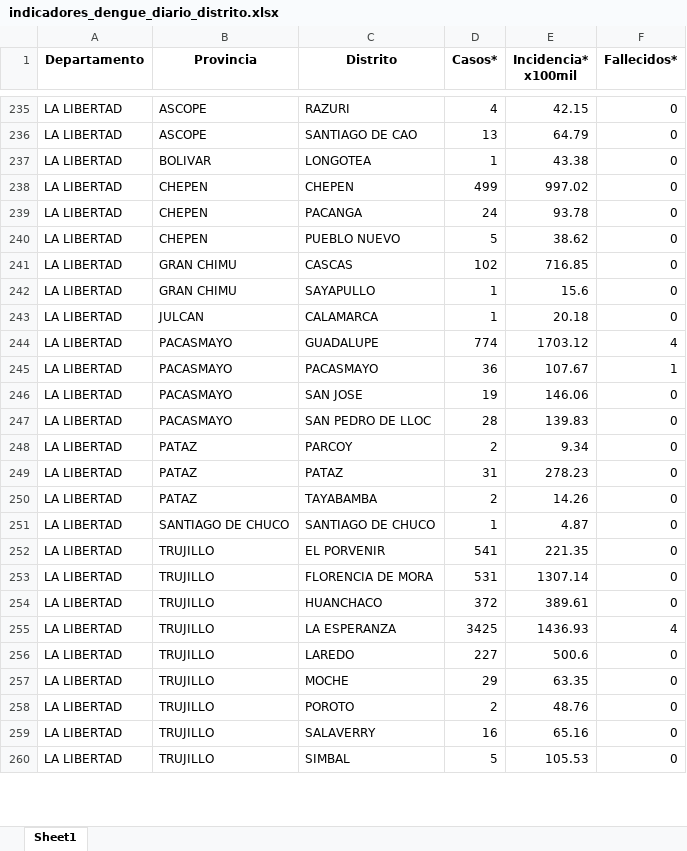
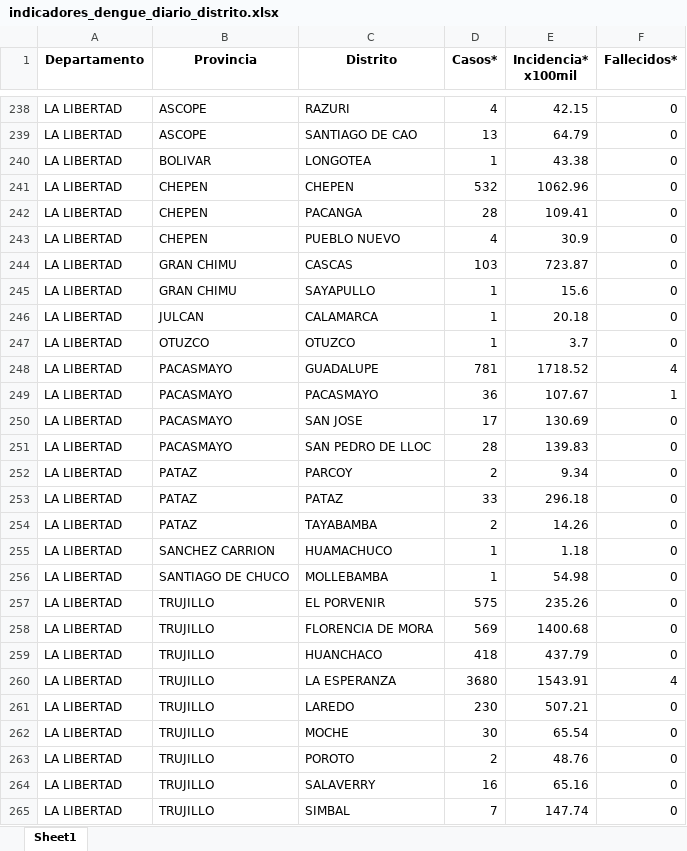
Before and after one commit to jlhuacles/dengue-final, an Excel workbook: indicadores_dengue_diario_distrito.xlsx, sheet Sheet1, drawn as a sheet; only a part is shown, gaps mark what is left out; values as stored, in another font and other column widths than the file's, no borders; addresses are those after the commit; the diff covers the shown part only; the diff names each change by its address in the sheet, - before the commit and + after, or states it on an @@ line.

```diff
--- a/indicadores_dengue_diario_distrito.xlsx (sheet Sheet1)
+++ b/indicadores_dengue_diario_distrito.xlsx (sheet Sheet1)
-D241 (Casos*): 499
+D241 (Casos*): 532
-E241 (Incidencia* x100mil): 997.02
+E241 (Incidencia* x100mil): 1062.96
-D242 (Casos*): 24
+D242 (Casos*): 28
-E242 (Incidencia* x100mil): 93.78
+E242 (Incidencia* x100mil): 109.41
-D243 (Casos*): 5
+D243 (Casos*): 4
-E243 (Incidencia* x100mil): 38.62
+E243 (Incidencia* x100mil): 30.9
-D244 (Casos*): 102
+D244 (Casos*): 103
-E244 (Incidencia* x100mil): 716.85
+E244 (Incidencia* x100mil): 723.87
+row 247: LA LIBERTAD | OTUZCO | OTUZCO | 1 | 3.7 | 0
-D248 (Casos*): 774
+D248 (Casos*): 781
-E248 (Incidencia* x100mil): 1703.12
+E248 (Incidencia* x100mil): 1718.52
-D250 (Casos*): 19
+D250 (Casos*): 17
-E250 (Incidencia* x100mil): 146.06
+E250 (Incidencia* x100mil): 130.69
-D253 (Casos*): 31
+D253 (Casos*): 33
-E253 (Incidencia* x100mil): 278.23
+E253 (Incidencia* x100mil): 296.18
+row 255: LA LIBERTAD | SANCHEZ CARRION | HUAMACHUCO | 1 | 1.18 | 0
-C256 (Distrito): SANTIAGO DE CHUCO
+C256 (Distrito): MOLLEBAMBA
-E256 (Incidencia* x100mil): 4.87
+E256 (Incidencia* x100mil): 54.98
-D257 (Casos*): 541
+D257 (Casos*): 575
-E257 (Incidencia* x100mil): 221.35
+E257 (Incidencia* x100mil): 235.26
-D258 (Casos*): 531
+D258 (Casos*): 569
-E258 (Incidencia* x100mil): 1307.14
+E258 (Incidencia* x100mil): 1400.68
-D259 (Casos*): 372
+D259 (Casos*): 418
-E259 (Incidencia* x100mil): 389.61
+E259 (Incidencia* x100mil): 437.79
-D260 (Casos*): 3425
+D260 (Casos*): 3680
-E260 (Incidencia* x100mil): 1436.93
+E260 (Incidencia* x100mil): 1543.91
-D261 (Casos*): 227
+D261 (Casos*): 230
-E261 (Incidencia* x100mil): 500.6
+E261 (Incidencia* x100mil): 507.21
-D262 (Casos*): 29
+D262 (Casos*): 30
-E262 (Incidencia* x100mil): 63.35
+E262 (Incidencia* x100mil): 65.54
-D265 (Casos*): 5
+D265 (Casos*): 7
-E265 (Incidencia* x100mil): 105.53
+E265 (Incidencia* x100mil): 147.74
```
Also changed, not shown: 8 added rows, 3 removed rows and 596 edited cells elsewhere in this sheet.
